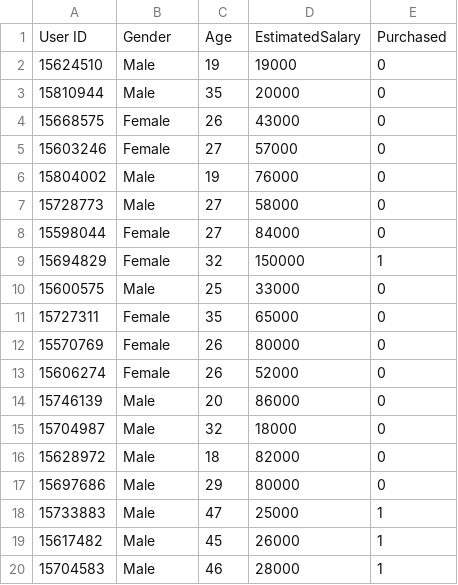
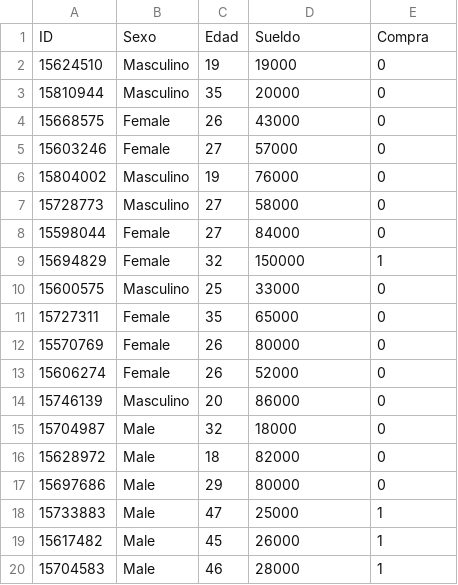
Before and after one commit to cristiandarioortegayubro/BA, a CSV file: Datasets/Cliente.csv (was Datasets/Social_Network_Ads.csv), drawn as a sheet; only a part is shown.

Commit message:
Rename Clientes.csv to Cliente.csv

```diff
--- a/Datasets/Social_Network_Ads.csv
+++ b/Datasets/Cliente.csv
@@ -1,11 +1,11 @@
-User ID,Gender,Age,EstimatedSalary,Purchased
-15624510,Male,19,19000,0
-15810944,Male,35,20000,0
+ID,Sexo,Edad,Sueldo,Compra
+15624510,Masculino,19,19000,0
+15810944,Masculino,35,20000,0
 15668575,Female,26,43000,0
 15603246,Female,27,57000,0
-15804002,Male,19,76000,0
-15728773,Male,27,58000,0
+15804002,Masculino,19,76000,0
+15728773,Masculino,27,58000,0
 15598044,Female,27,84000,0
 15694829,Female,32,150000,1
-15600575,Male,25,33000,0
+15600575,Masculino,25,33000,0
 15727311,Female,35,65000,0
@@ -13,3 +13,3 @@ User ID,Gender,Age,EstimatedSalary,Purchased
 15606274,Female,26,52000,0
-15746139,Male,20,86000,0
+15746139,Masculino,20,86000,0
 15704987,Male,32,18000,0
```
